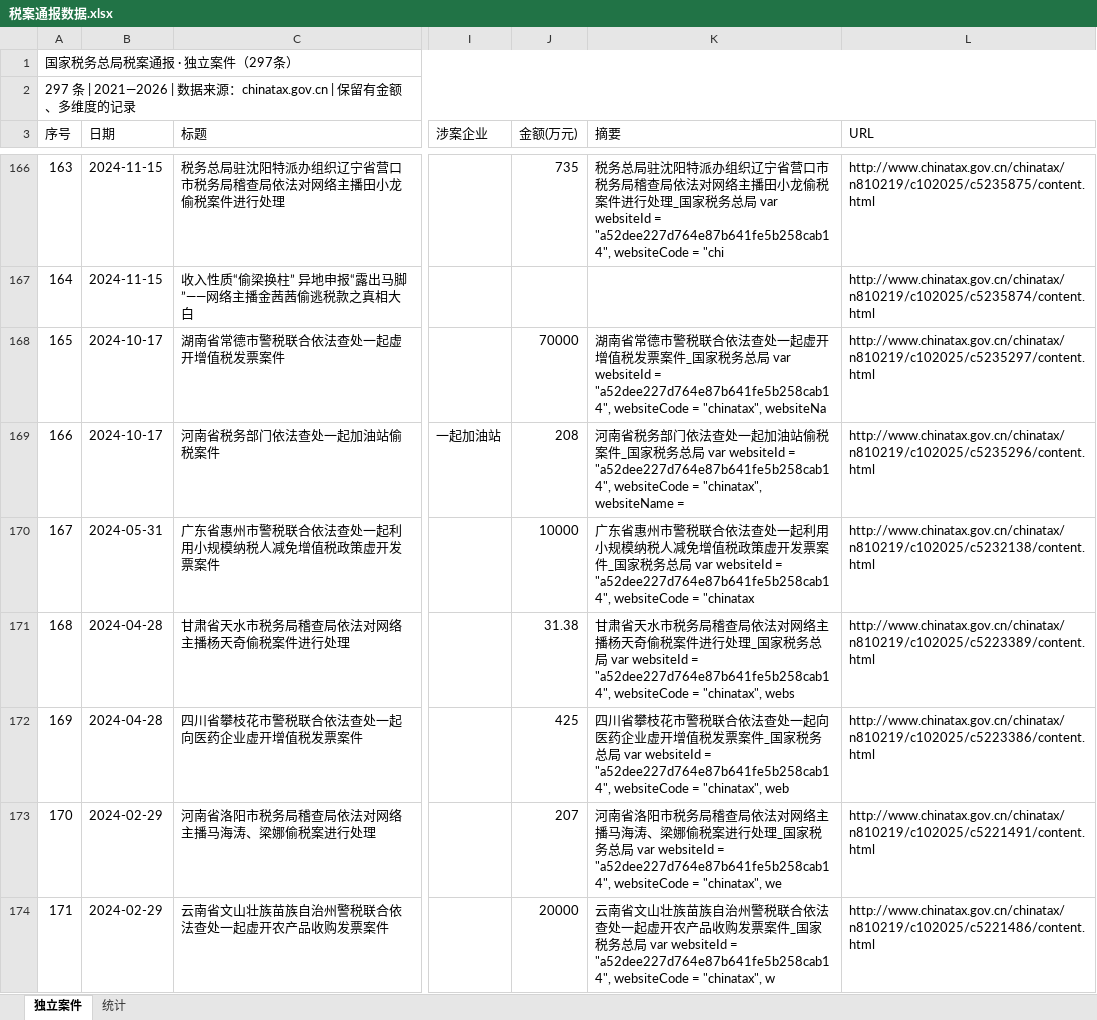
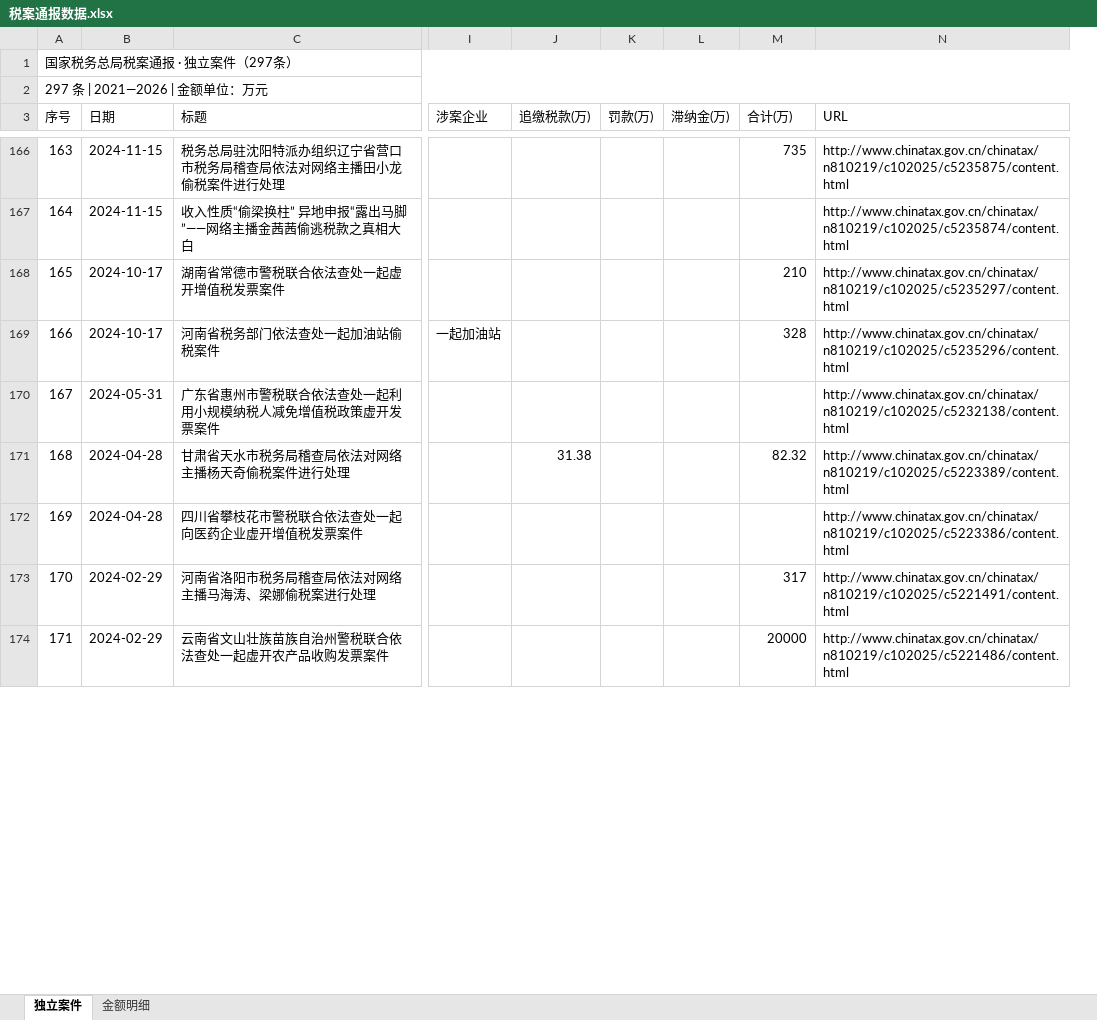
Before and after one commit to ChordZippo/tax_zj, an Excel workbook: 税案通报数据.xlsx, sheet 独立案件, drawn as a sheet; only a part is shown, gaps mark what is left out; values as stored, in another font and other column widths than the file's, no cell formats; removed rows and columns are numbered as before the commit, all else as after; the diff covers the shown part only; the diff names each change by its address in the sheet, - before the commit and + after, or states it on an @@ line.

Commit message:
chore: add tax/fine/total columns, fetch 188 enforcement pages for amounts

```diff
--- a/税案通报数据.xlsx (sheet 独立案件)
+++ b/税案通报数据.xlsx (sheet 独立案件)
-sheet tab: 统计
+sheet tab: 金额明细
+column J (追缴税款(万)), row 171: 31.38
+column K (罚款(万)), empty
+column L (滞纳金(万)), empty
-column K (摘要), rows 166-174: 税务总局驻沈阳特派办组织辽宁省营口市税务局稽查局依法对网络主播田小龙偷税案件进行处理_国家税务总局 var websiteId = "a52dee227d764e87b641fe5b258cab14", websiteCode = "chi |  | 湖南省常德市警税联合依法查处一起虚开增值税发票案件_国家税务总局 var websiteId = "a52dee227d764e87b641fe5b258cab14", websiteCode = "chinatax", websiteNa | 河南省税务部门依法查处一起加油站偷税案件_国家税务总局 var websiteId = "a52dee227d764e87b641fe5b258cab14", websiteCode = "chinatax", websiteName = | 广东省惠州市警税联合依法查处一起利用小规模纳税人减免增值税政策虚开发票案件_国家税务总局 var websiteId = "a52dee227d764e87b641fe5b258cab14", websiteCode = "chinatax | 甘肃省天水市税务局稽查局依法对网络主播杨天奇偷税案件进行处理_国家税务总局 var websiteId = "a52dee227d764e87b641fe5b258cab14", websiteCode = "chinatax", webs | 四川省攀枝花市警税联合依法查处一起向医药企业虚开增值税发票案件_国家税务总局 var websiteId = "a52dee227d764e87b641fe5b258cab14", websiteCode = "chinatax", web | 河南省洛阳市税务局稽查局依法对网络主播马海涛、梁娜偷税案进行处理_国家税务总局 var websiteId = "a52dee227d764e87b641fe5b258cab14", websiteCode = "chinatax", we | 云南省文山壮族苗族自治州警税联合依法查处一起虚开农产品收购发票案件_国家税务总局 var websiteId = "a52dee227d764e87b641fe5b258cab14", websiteCode = "chinatax", w
-A2 (序号): 297 条 | 2021—2026 | 数据来源：chinatax.gov.cn | 保留有金额、多维度的记录
+A2 (序号): 297 条 | 2021—2026 | 金额单位：万元
-M3: 金额(万元)
+M3: 合计(万)
-M168 (合计(万)): 70000
+M168 (合计(万)): 210
-M169 (合计(万)): 208
+M169 (合计(万)): 328
-M170 (合计(万)): 10000
+M170 (合计(万)): (empty)
-M171 (合计(万)): 31.38
+M171 (合计(万)): 82.32
-M172 (合计(万)): 425
+M172 (合计(万)): (empty)
-M173 (合计(万)): 207
+M173 (合计(万)): 317
```
Also changed, not shown: 57 edited cells elsewhere in this sheet, sheet 金额明细, cell formats, 2 other files.
